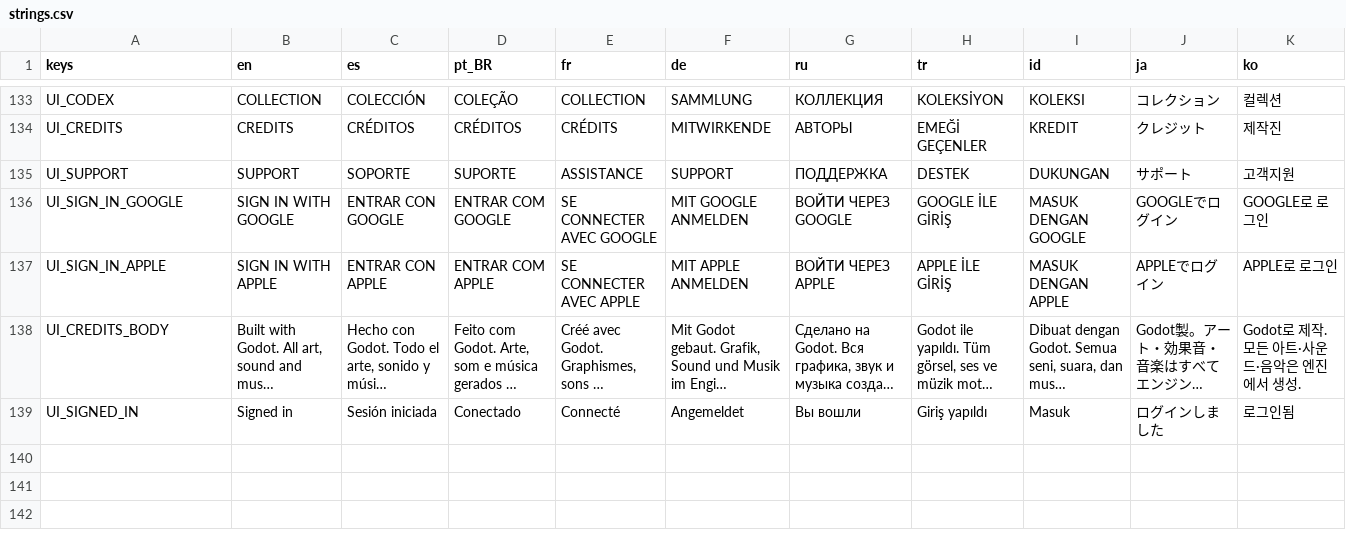
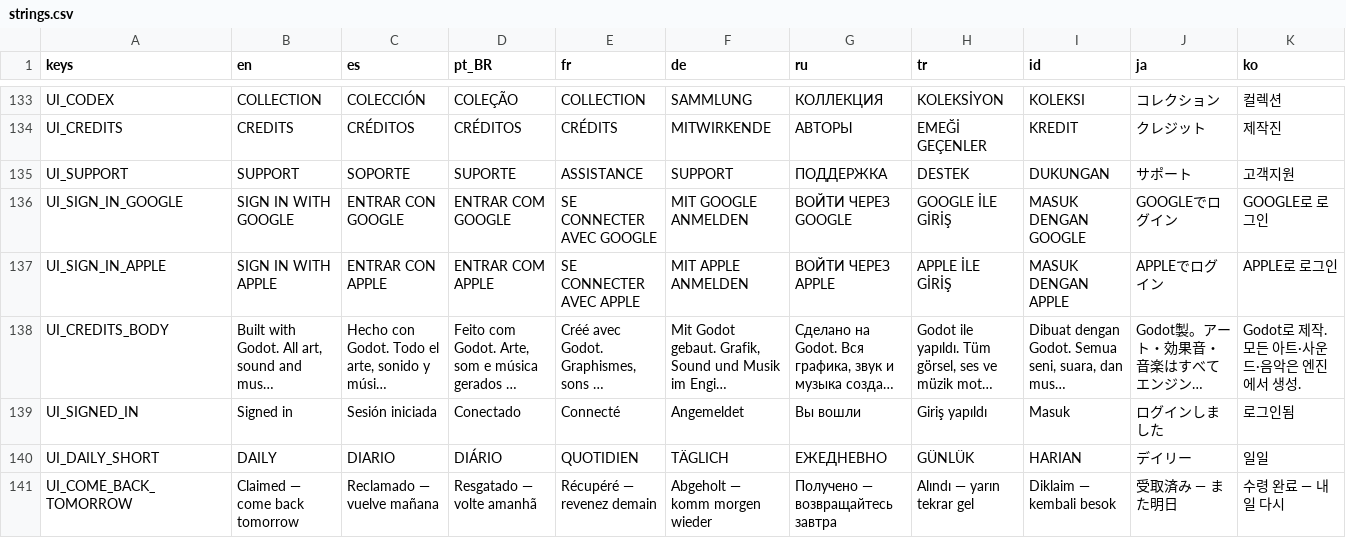
Before and after one commit to georges33tawk24/polarity.io, a CSV file: data/i18n/strings.csv, drawn as a sheet; only a part is shown, gaps mark what is left out; long unchanged cells end in …; the diff names each change by its address in the sheet, - before the commit and + after, or states it on an @@ line.

```diff
--- a/data/i18n/strings.csv
+++ b/data/i18n/strings.csv
+row 140: UI_DAILY_SHORT | DAILY | DIARIO | DIÁRIO | QUOTIDIEN | TÄGLICH | ЕЖЕДНЕВНО | GÜNLÜK | HARIAN | デイリー | 일일
+row 141: UI_COME_BACK_TOMORROW | Claimed — come back tomorrow | Reclamado — vuelve mañana | Resgatado — volte amanhã | Récupéré — revenez demain | Abgeholt — komm morgen wieder | Получено — возвращайтесь завтра | Alındı — yarın tekrar gel | Diklaim — kembali besok | 受取済み — また明日 | 수령 완료 — 내일 다시
```
Also changed, not shown: 9 other files.
